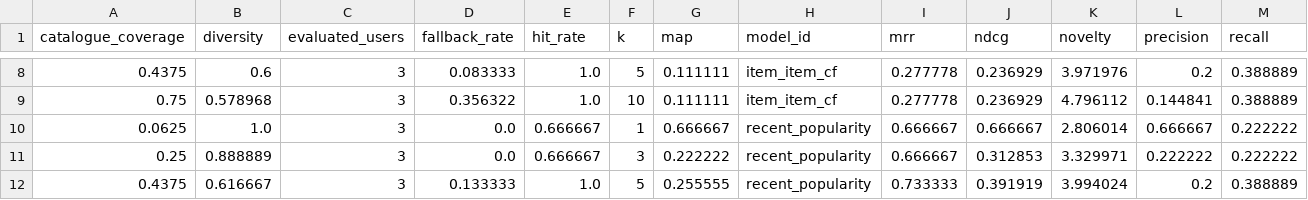
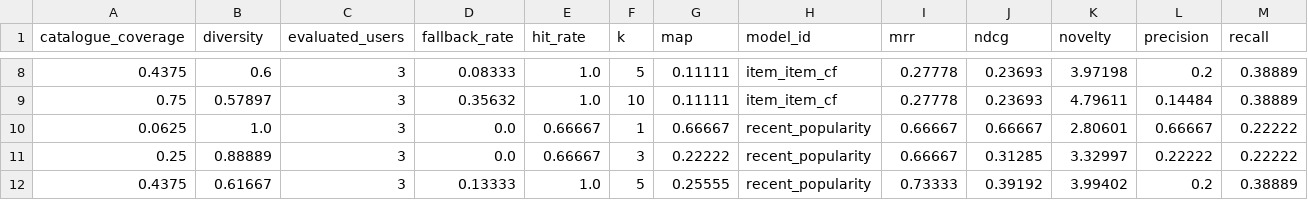
Before and after one commit to Ibraheemolasupogit/azure-product-growth-intelligence-platform, a CSV file: docs/evidence/milestone-8/metrics-by-k.csv, drawn as a sheet; only a part is shown, gaps mark what is left out; the diff covers the shown part only; the diff names each change by its address in the sheet, - before the commit and + after, or states it on an @@ line.

```diff
--- a/docs/evidence/milestone-8/metrics-by-k.csv
+++ b/docs/evidence/milestone-8/metrics-by-k.csv
-D8 (fallback_rate): 0.083333
+D8 (fallback_rate): 0.08333
-G8:G9 (map): 0.111111
+G8:G9 (map): 0.11111
-I8:I9 (mrr): 0.277778
+I8:I9 (mrr): 0.27778
-J8:J9 (ndcg): 0.236929
+J8:J9 (ndcg): 0.23693
-K8 (novelty): 3.971976
+K8 (novelty): 3.97198
-M8:M9 (recall): 0.388889
+M8:M9 (recall): 0.38889
-B9 (diversity): 0.578968
+B9 (diversity): 0.57897
-D9 (fallback_rate): 0.356322
+D9 (fallback_rate): 0.35632
-K9 (novelty): 4.796112
+K9 (novelty): 4.79611
-L9 (precision): 0.144841
+L9 (precision): 0.14484
-E10:E11 (hit_rate): 0.666667
+E10:E11 (hit_rate): 0.66667
-G10 (map): 0.666667
+G10 (map): 0.66667
-I10:I11 (mrr): 0.666667
+I10:I11 (mrr): 0.66667
-J10 (ndcg): 0.666667
+J10 (ndcg): 0.66667
-K10 (novelty): 2.806014
+K10 (novelty): 2.80601
-L10 (precision): 0.666667
+L10 (precision): 0.66667
-M10:M11 (recall): 0.222222
+M10:M11 (recall): 0.22222
-B11 (diversity): 0.888889
+B11 (diversity): 0.88889
-G11 (map): 0.222222
+G11 (map): 0.22222
-J11 (ndcg): 0.312853
+J11 (ndcg): 0.31285
-K11 (novelty): 3.329971
+K11 (novelty): 3.32997
-L11 (precision): 0.222222
+L11 (precision): 0.22222
-B12 (diversity): 0.616667
+B12 (diversity): 0.61667
-D12 (fallback_rate): 0.133333
+D12 (fallback_rate): 0.13333
-G12 (map): 0.255555
+G12 (map): 0.25555
-I12 (mrr): 0.733333
+I12 (mrr): 0.73333
-J12 (ndcg): 0.391919
+J12 (ndcg): 0.39192
-K12 (novelty): 3.994024
+K12 (novelty): 3.99402
-M12 (recall): 0.388889
+M12 (recall): 0.38889
```
Also changed, not shown: 73 edited cells elsewhere in this file, docs/evidence/milestone-11/fact_recommendation_performance.csv, docs/evidence/milestone-8/catalogue-coverage.csv, 15 other files.
